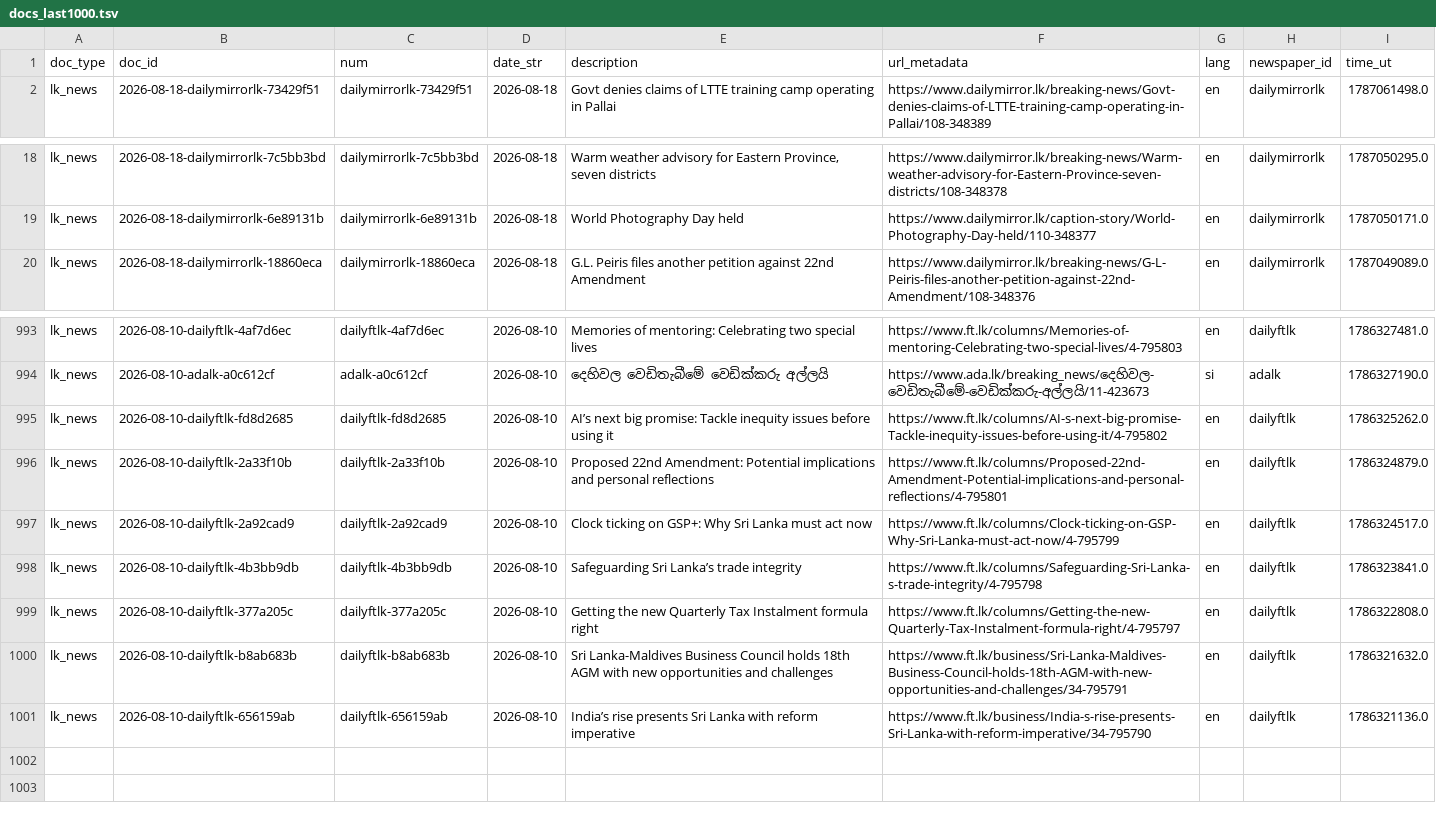
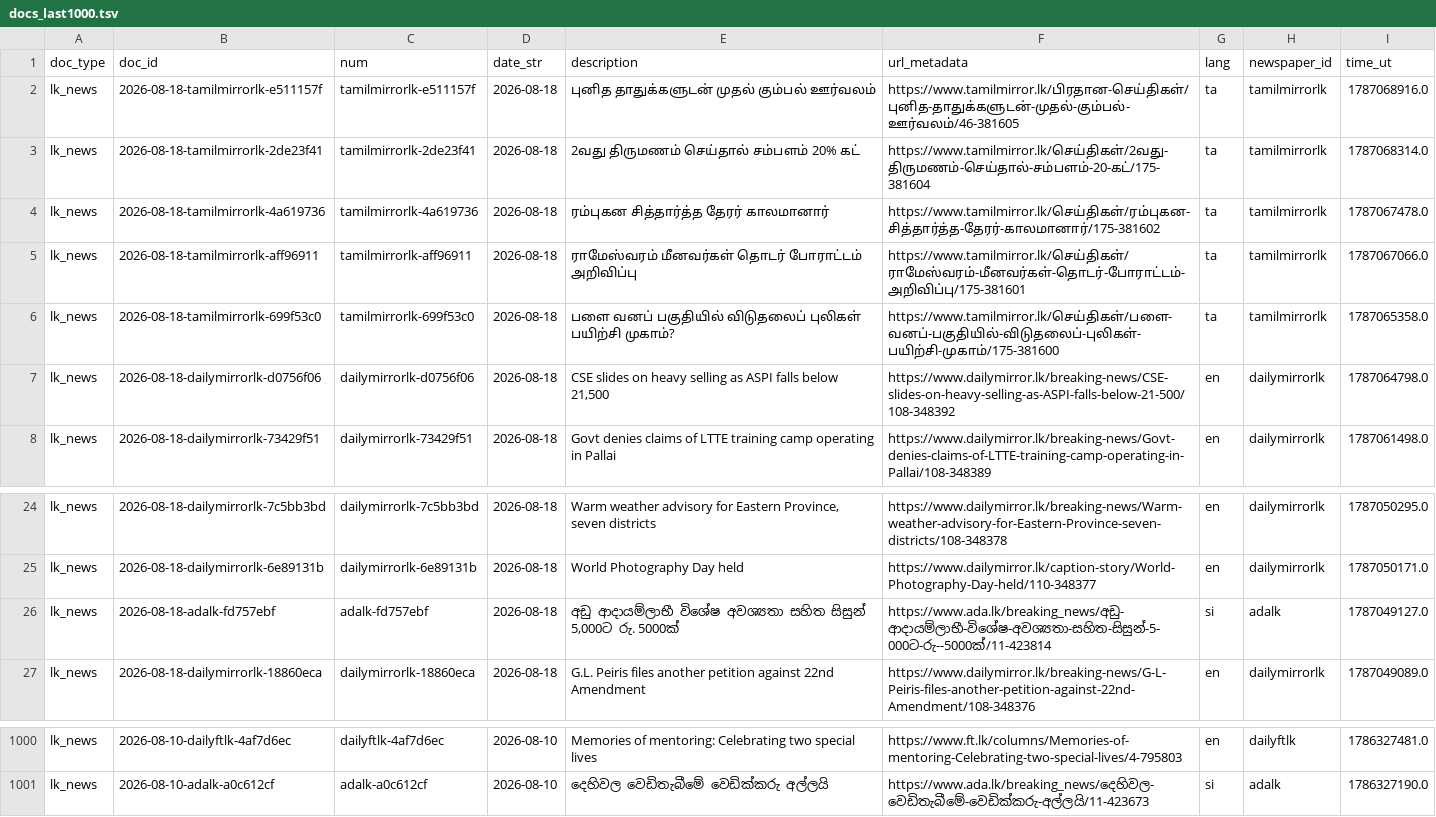
Before and after one commit to nuuuwan/lk_news, a TSV file: data/lk_news/docs_last1000.tsv, drawn as a sheet; only a part is shown, gaps mark what is left out.

```diff
--- a/data/lk_news/docs_last1000.tsv
+++ b/data/lk_news/docs_last1000.tsv
@@ -1,2 +1,8 @@
 doc_type	doc_id	num	date_str	description	url_metadata	lang	newspaper_id	time_ut
+lk_news	2026-08-18-tamilmirrorlk-e511157f	tamilmirrorlk-e511157f	2026-08-18	புனித தாதுக்களுடன் முதல் கும்பல் ஊர்வலம்	https://www.tamilmirror.lk/பிரதான-செய்திகள்/புனித-தாதுக்களுடன்-முதல்-கும்பல்-ஊர்வலம்/46-381605	ta	tamilmirrorlk	1787068916.0
+lk_news	2026-08-18-tamilmirrorlk-2de23f41	tamilmirrorlk-2de23f41	2026-08-18	2வது திருமணம் செய்தால் சம்பளம் 20% கட்	https://www.tamilmirror.lk/செய்திகள்/2வது-திருமணம்-செய்தால்-சம்பளம்-20-கட்/175-381604	ta	tamilmirrorlk	1787068314.0
+lk_news	2026-08-18-tamilmirrorlk-4a619736	tamilmirrorlk-4a619736	2026-08-18	ரம்புகன சித்தார்த்த தேரர் காலமானார்	https://www.tamilmirror.lk/செய்திகள்/ரம்புகன-சித்தார்த்த-தேரர்-காலமானார்/175-381602	ta	tamilmirrorlk	1787067478.0
+lk_news	2026-08-18-tamilmirrorlk-aff96911	tamilmirrorlk-aff96911	2026-08-18	ராமேஸ்வரம் மீனவர்கள் தொடர் போராட்டம் அறிவிப்பு	https://www.tamilmirror.lk/செய்திகள்/ராமேஸ்வரம்-மீனவர்கள்-தொடர்-போராட்டம்-அறிவிப்பு/175-381601	ta	tamilmirrorlk	1787067066.0
+lk_news	2026-08-18-tamilmirrorlk-699f53c0	tamilmirrorlk-699f53c0	2026-08-18	பளை வனப் பகுதியில் விடுதலைப்  புலிகள் பயிற்சி முகாம்?	https://www.tamilmirror.lk/செய்திகள்/பளை-வனப்-பகுதியில்-விடுதலைப்-புலிகள்-பயிற்சி-முகாம்/175-381600	ta	tamilmirrorlk	1787065358.0
+lk_news	2026-08-18-dailymirrorlk-d0756f06	dailymirrorlk-d0756f06	2026-08-18	CSE slides on heavy selling as ASPI falls below 21,500	https://www.dailymirror.lk/breaking-news/CSE-slides-on-heavy-selling-as-ASPI-falls-below-21-500/108-348392	en	dailymirrorlk	1787064798.0
 lk_news	2026-08-18-dailymirrorlk-73429f51	dailymirrorlk-73429f51	2026-08-18	Govt denies claims of LTTE training camp operating in Pallai	https://www.dailymirror.lk/breaking-news/Govt-denies-claims-of-LTTE-training-camp-operating-in-Pallai/108-348389	en	dailymirrorlk	1787061498.0
@@ -19,2 +25,3 @@ lk_news	2026-08-18-dailymirrorlk-7c5bb3bd	dailymirrorlk-7c5bb3bd	2026-08-18	Warm
 lk_news	2026-08-18-dailymirrorlk-6e89131b	dailymirrorlk-6e89131b	2026-08-18	World Photography Day held	https://www.dailymirror.lk/caption-story/World-Photography-Day-held/110-348377	en	dailymirrorlk	1787050171.0
+lk_news	2026-08-18-adalk-fd757ebf	adalk-fd757ebf	2026-08-18	අඩු ආදායම්ලාභී විශේෂ අවශ්‍යතා සහිත සිසුන් 5,000ට රු. 5000ක්	https://www.ada.lk/breaking_news/අඩු-ආදායම්ලාභී-විශේෂ-අවශ්‍යතා-සහිත-සිසුන්-5-000ට-රු--5000ක්/11-423814	si	adalk	1787049127.0
 lk_news	2026-08-18-dailymirrorlk-18860eca	dailymirrorlk-18860eca	2026-08-18	G.L. Peiris files another petition against 22nd Amendment	https://www.dailymirror.lk/breaking-news/G-L-Peiris-files-another-petition-against-22nd-Amendment/108-348376	en	dailymirrorlk	1787049089.0
@@ -994,8 +1001 @@ lk_news	2026-08-10-dailyftlk-4af7d6ec	dailyftlk-4af7d6ec	2026-08-10	Memories of
 lk_news	2026-08-10-adalk-a0c612cf	adalk-a0c612cf	2026-08-10	දෙහිවල වෙඩිතැබීමේ වෙඩික්කරු අල්ලයි	https://www.ada.lk/breaking_news/දෙහිවල-වෙඩිතැබීමේ-වෙඩික්කරු-අල්ලයි/11-423673	si	adalk	1786327190.0
-lk_news	2026-08-10-dailyftlk-fd8d2685	dailyftlk-fd8d2685	2026-08-10	AI’s next big promise: Tackle inequity issues before using it	https://www.ft.lk/columns/AI-s-next-big-promise-Tackle-inequity-issues-before-using-it/4-795802	en	dailyftlk	1786325262.0
-lk_news	2026-08-10-dailyftlk-2a33f10b	dailyftlk-2a33f10b	2026-08-10	Proposed 22nd Amendment: Potential implications and personal reflections	https://www.ft.lk/columns/Proposed-22nd-Amendment-Potential-implications-and-personal-reflections/4-795801	en	dailyftlk	1786324879.0
-lk_news	2026-08-10-dailyftlk-2a92cad9	dailyftlk-2a92cad9	2026-08-10	Clock ticking on GSP+: Why Sri Lanka must act now	https://www.ft.lk/columns/Clock-ticking-on-GSP-Why-Sri-Lanka-must-act-now/4-795799	en	dailyftlk	1786324517.0
-lk_news	2026-08-10-dailyftlk-4b3bb9db	dailyftlk-4b3bb9db	2026-08-10	Safeguarding Sri Lanka’s trade integrity	https://www.ft.lk/columns/Safeguarding-Sri-Lanka-s-trade-integrity/4-795798	en	dailyftlk	1786323841.0
-lk_news	2026-08-10-dailyftlk-377a205c	dailyftlk-377a205c	2026-08-10	Getting the new Quarterly Tax Instalment formula right	https://www.ft.lk/columns/Getting-the-new-Quarterly-Tax-Instalment-formula-right/4-795797	en	dailyftlk	1786322808.0
-lk_news	2026-08-10-dailyftlk-b8ab683b	dailyftlk-b8ab683b	2026-08-10	Sri Lanka-Maldives Business Council holds 18th AGM with new opportunities and challenges	https://www.ft.lk/business/Sri-Lanka-Maldives-Business-Council-holds-18th-AGM-with-new-opportunities-and-challenges/34-795791	en	dailyftlk	1786321632.0
-lk_news	2026-08-10-dailyftlk-656159ab	dailyftlk-656159ab	2026-08-10	India’s rise presents Sri Lanka with reform imperative	https://www.ft.lk/business/India-s-rise-presents-Sri-Lanka-with-reform-imperative/34-795790	en	dailyftlk	1786321136.0
```
Also changed, not shown: data/lk_news/docs_last100.tsv, 20 other files.
